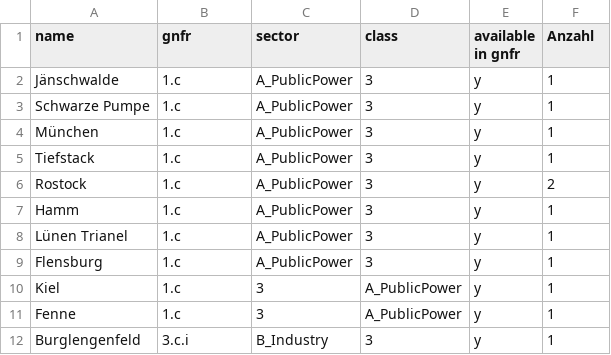
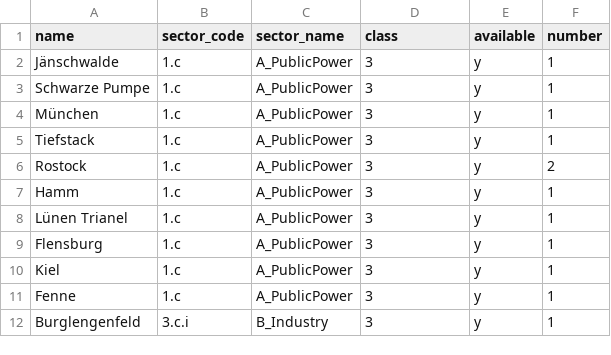
Before and after one commit to UBA-DE-Emissionsituation/eprtr2lps, a CSV file: data/gnfr_singlestackmap_final.csv, drawn as a sheet.

```diff
--- a/data/gnfr_singlestackmap_final.csv
+++ b/data/gnfr_singlestackmap_final.csv
@@ -1,2 +1,2 @@
-name;gnfr;sector;class;available in gnfr;Anzahl
+name;sector_code;sector_name;class;available;number
 Jänschwalde;1.c;A_PublicPower;3;y;1
@@ -9,4 +9,4 @@ Lünen Trianel;1.c;A_PublicPower;3;y;1
 Flensburg;1.c;A_PublicPower;3;y;1
-Kiel;1.c;3;A_PublicPower;y;1
-Fenne;1.c;3;A_PublicPower;y;1
+Kiel;1.c;A_PublicPower;3;y;1
+Fenne;1.c;A_PublicPower;3;y;1
 Burglengenfeld;3.c.i;B_Industry;3;y;1
```
Also changed, not shown: output/Convert ePRTR data to CLRTAP LPS.csv, 2 other files.
